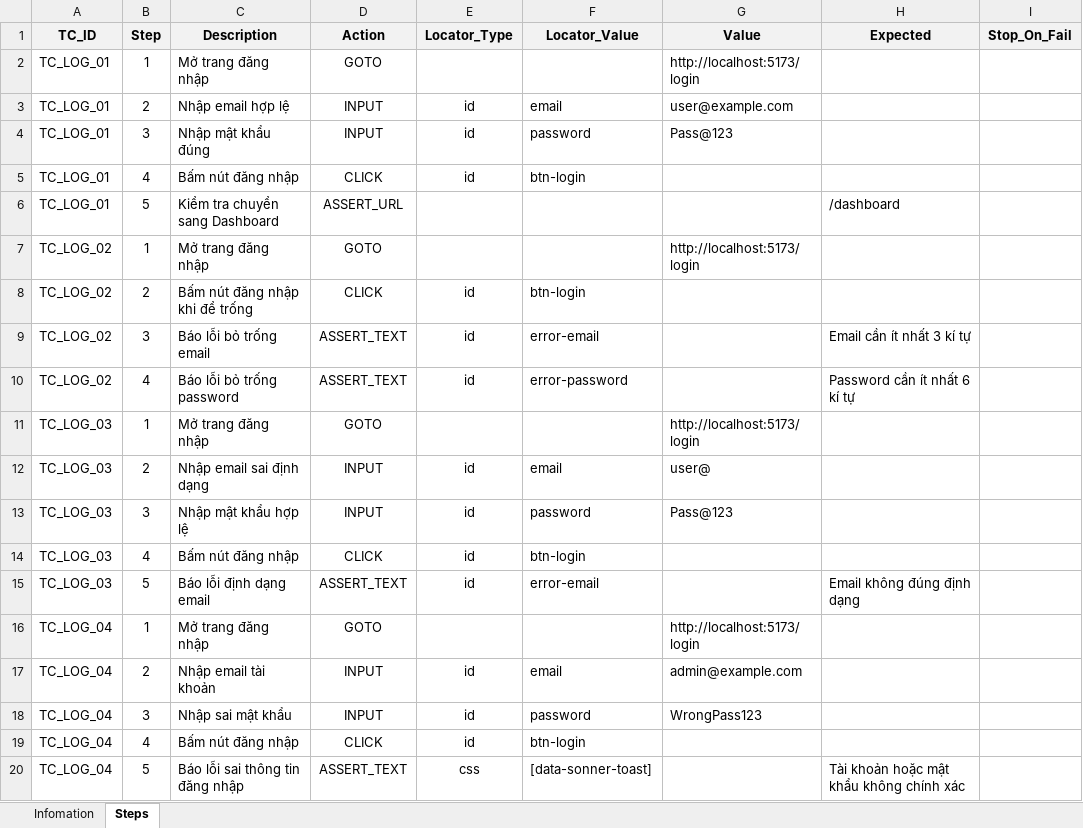
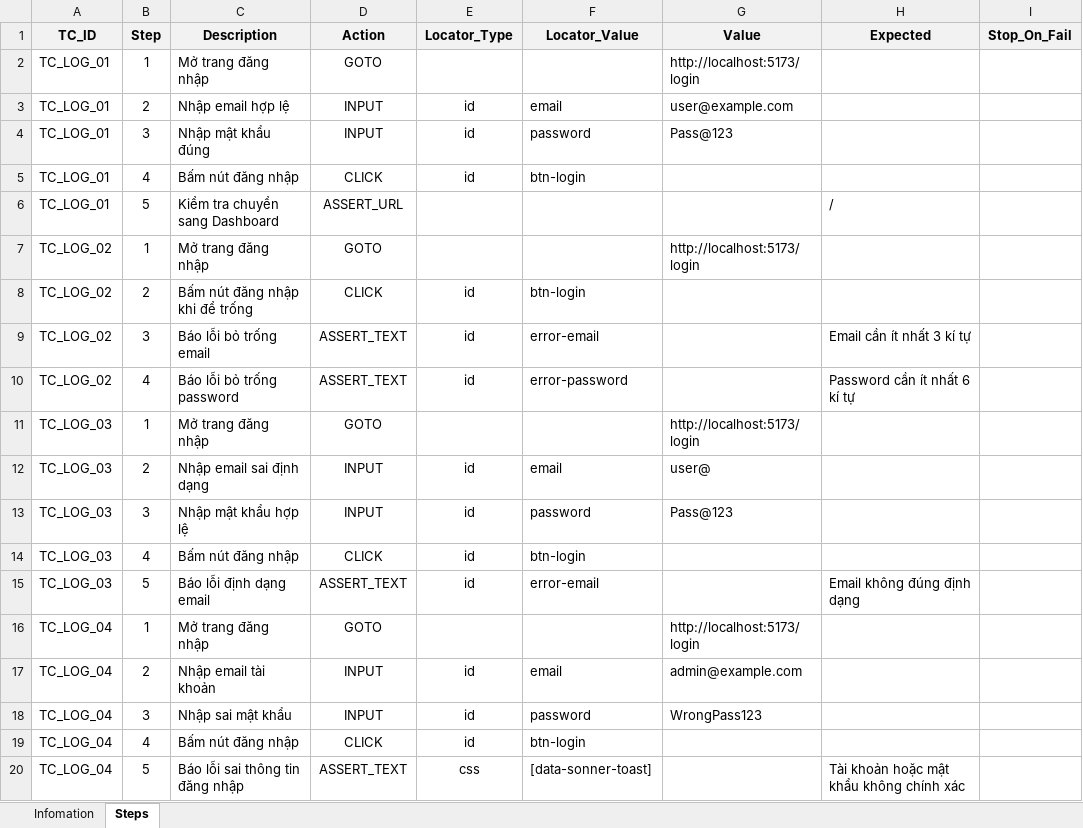
Before and after one commit to BangSonChau/SWT_WEB_TEST, an Excel workbook: playwright-test/test-case.xlsx, sheet Steps, drawn as a sheet; values as stored, in another font and other column widths than the file's, no borders; the diff names each change by its address in the sheet, - before the commit and + after, or states it on an @@ line.

```diff
--- a/playwright-test/test-case.xlsx (sheet Steps)
+++ b/playwright-test/test-case.xlsx (sheet Steps)
-H6 (Expected): /dashboard
+H6 (Expected): /
```
Also changed, not shown: 2 other files.
